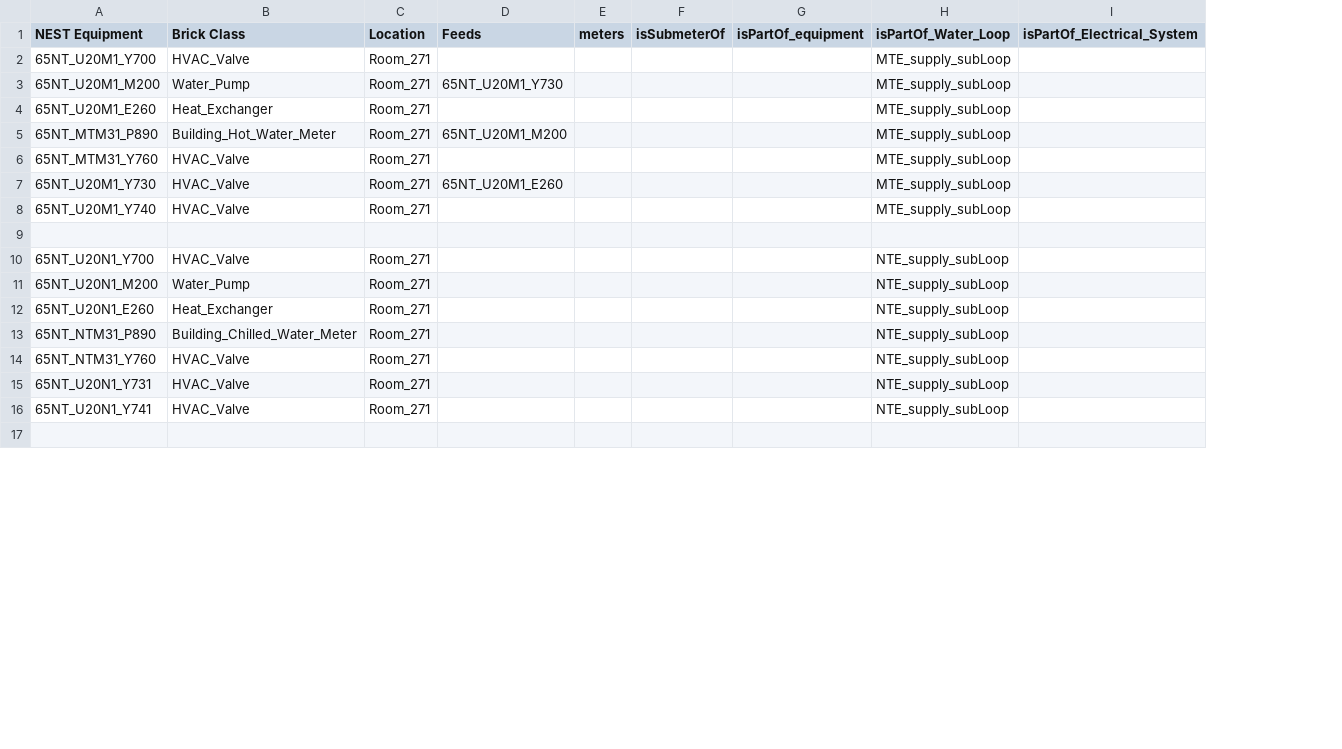
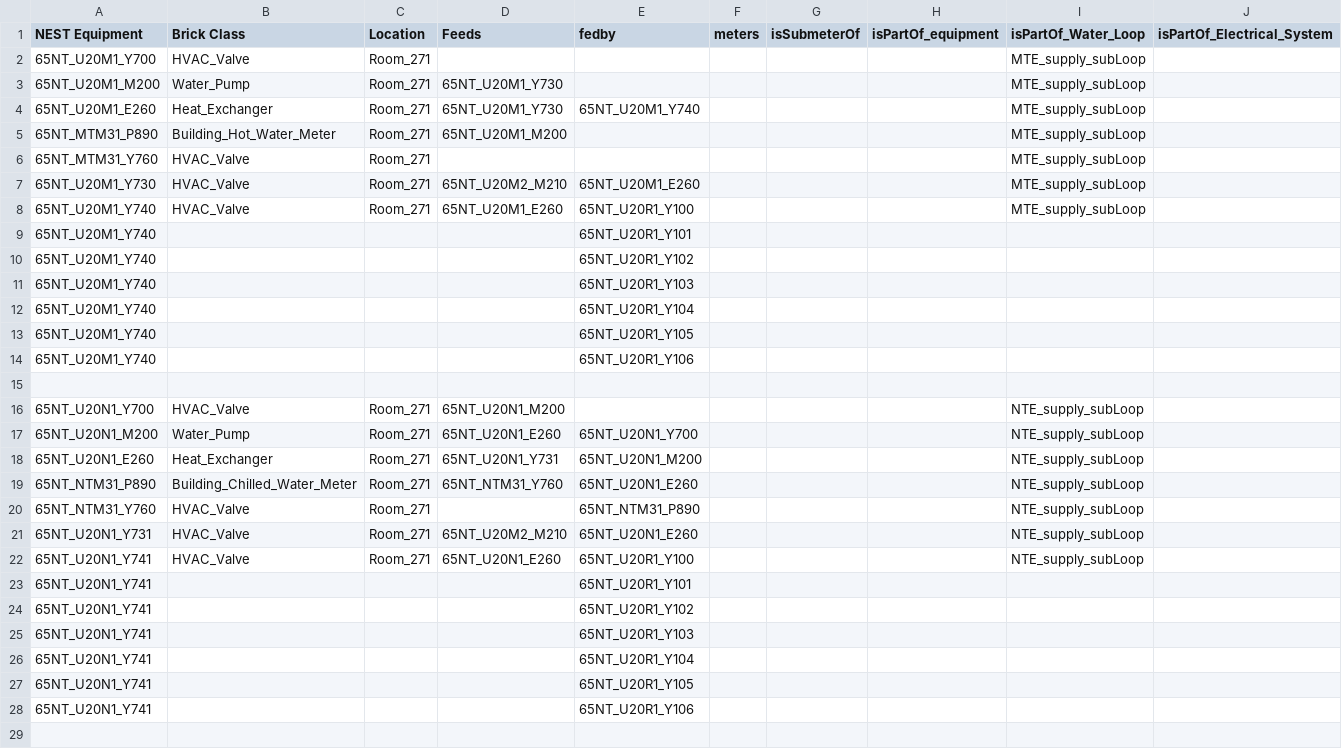
Before and after one commit to Ja98/nest_knowledge_graph, a CSV file: sparql_generate/system_build/brick_1_3_0/Equipment.csv, drawn as a sheet; only a part is shown; addresses are those after the commit; the diff covers the shown part only; the diff names each change by its address in the sheet, - before the commit and + after, or states it on an @@ line.

Commit message:
Update of Equipment to also capture feedsby relation

```diff
--- a/sparql_generate/system_build/brick_1_3_0/Equipment.csv
+++ b/sparql_generate/system_build/brick_1_3_0/Equipment.csv
+column E (fedby), rows 4-8: 65NT_U20M1_Y740 |  |  | 65NT_U20M1_E260 | 65NT_U20R1_Y100; rows 17-22: 65NT_U20N1_Y700 | 65NT_U20N1_M200 | 65NT_U20N1_E260 | 65NT_NTM31_P890 | 65NT_U20N1_E260 | 65NT_U20R1_Y100
-D4 (Feeds): (empty)
+D4 (Feeds): 65NT_U20M1_Y730
-D7 (Feeds): 65NT_U20M1_E260
+D7 (Feeds): 65NT_U20M2_M210
-D8 (Feeds): (empty)
+D8 (Feeds): 65NT_U20M1_E260
+row 9: 65NT_U20M1_Y740 |  |  |  | 65NT_U20R1_Y101
+row 10: 65NT_U20M1_Y740 |  |  |  | 65NT_U20R1_Y102
+row 11: 65NT_U20M1_Y740 |  |  |  | 65NT_U20R1_Y103
+row 12: 65NT_U20M1_Y740 |  |  |  | 65NT_U20R1_Y104
+row 13: 65NT_U20M1_Y740 |  |  |  | 65NT_U20R1_Y105
+row 14: 65NT_U20M1_Y740 |  |  |  | 65NT_U20R1_Y106
-D16 (Feeds): (empty)
+D16 (Feeds): 65NT_U20N1_M200
-D17 (Feeds): (empty)
+D17 (Feeds): 65NT_U20N1_E260
-D18 (Feeds): (empty)
+D18 (Feeds): 65NT_U20N1_Y731
-D19 (Feeds): (empty)
+D19 (Feeds): 65NT_NTM31_Y760
-D21 (Feeds): (empty)
+D21 (Feeds): 65NT_U20M2_M210
-D22 (Feeds): (empty)
+D22 (Feeds): 65NT_U20N1_E260
+row 23: 65NT_U20N1_Y741 |  |  |  | 65NT_U20R1_Y101
+row 24: 65NT_U20N1_Y741 |  |  |  | 65NT_U20R1_Y102
+row 25: 65NT_U20N1_Y741 |  |  |  | 65NT_U20R1_Y103
+row 26: 65NT_U20N1_Y741 |  |  |  | 65NT_U20R1_Y104
+row 27: 65NT_U20N1_Y741 |  |  |  | 65NT_U20R1_Y105
+row 28: 65NT_U20N1_Y741 |  |  |  | 65NT_U20R1_Y106
```
Also changed, not shown: 2 added rows and 15 edited cells elsewhere in this file, 2 other files.
